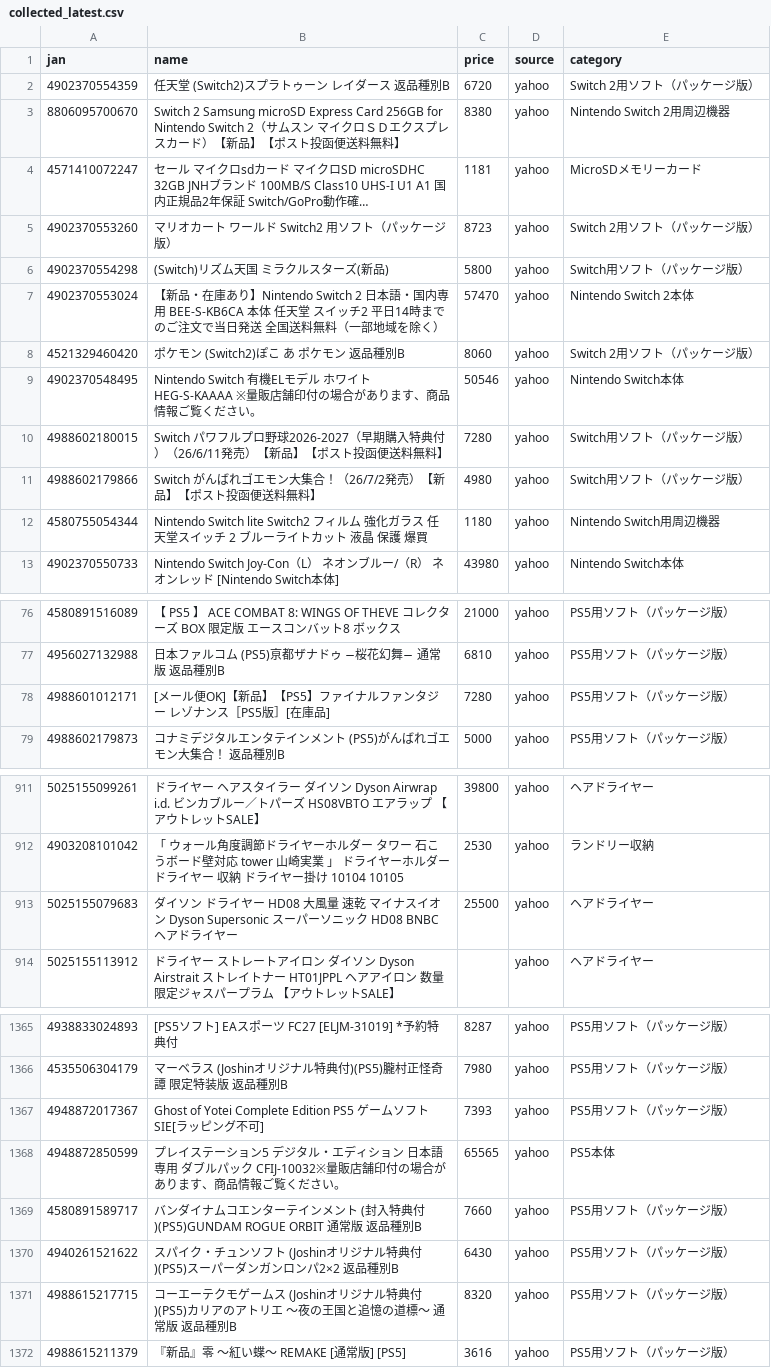
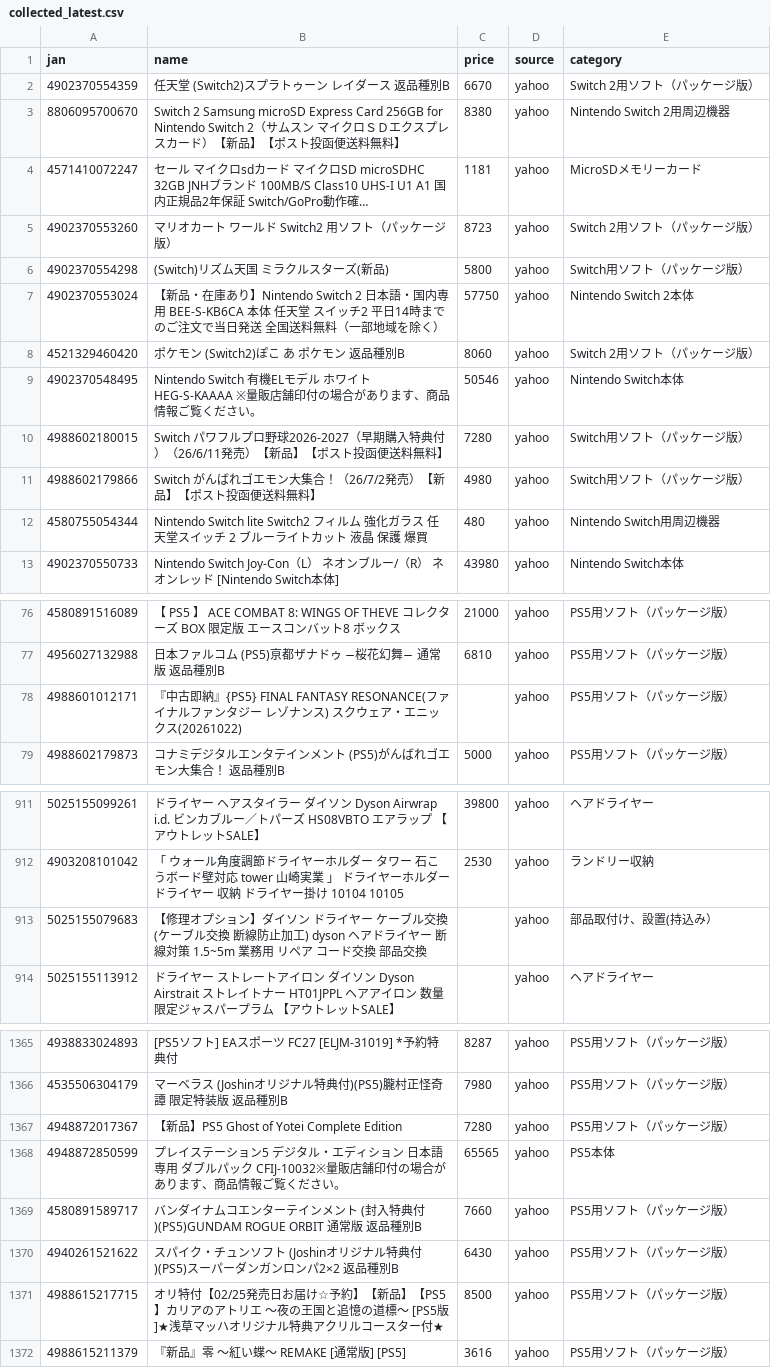
Before and after one commit to TAKUYA-1187/Claude, a CSV file: price_comparison/data/collected/collected_latest.csv, drawn as a sheet; only a part is shown, gaps mark what is left out; long unchanged cells end in …; the diff covers the shown part only.

```diff
--- a/price_comparison/data/collected/collected_latest.csv
+++ b/price_comparison/data/collected/collected_latest.csv
@@ -1,3 +1,3 @@
 jan,name,price,source,category
-4902370554359,任天堂 (Switch2)スプラトゥーン レイダース 返品種別B,6720,yahoo,Switch 2用ソフト（パッケージ版）
+4902370554359,任天堂 (Switch2)スプラトゥーン レイダース 返品種別B,6670,yahoo,Switch 2用ソフト（パッケージ版）
 8806095700670,Switch 2　Samsung microSD Express Card 256GB for Nintendo Switch 2（サムスン　マイクロＳＤエクスプレスカード）【新品】【ポスト投函便送料無料】,8380,yahoo,Nintendo Switch 2用周辺機器
@@ -6,3 +6,3 @@
 4902370554298,(Switch)リズム天国 ミラクルスターズ(新品),5800,yahoo,Switch用ソフト（パッケージ版）
-4902370553024,【新品・在庫あり】Nintendo Switch 2 日本語・国内専用 BEE-S-KB6CA 本体 任天堂 スイッチ2 平日14時までのご注文で当日発送 全国送料無料（一部地域を除く）,57470,yahoo,Nintendo Switch 2本体
+4902370553024,【新品・在庫あり】Nintendo Switch 2 日本語・国内専用 BEE-S-KB6CA 本体 任天堂 スイッチ2 平日14時までのご注文で当日発送 全国送料無料（一部地域を除く）,57750,yahoo,Nintendo Switch 2本体
 4521329460420,ポケモン (Switch2)ぽこ あ ポケモン 返品種別B,8060,yahoo,Switch 2用ソフト（パッケージ版）
@@ -11,3 +11,3 @@
 4988602179866,Switch　がんばれゴエモン大集合！（26/7/2発売）【新品】【ポスト投函便送料無料】,4980,yahoo,Switch用ソフト（パッケージ版）
-4580755054344,Nintendo Switch lite Switch2 フィルム 強化ガラス 任天堂スイッチ 2 ブルーライトカット 液晶 保護 爆買,1180,yahoo,Nintendo Switch用周辺機器
+4580755054344,Nintendo Switch lite Switch2 フィルム 強化ガラス 任天堂スイッチ 2 ブルーライトカット 液晶 保護 爆買,480,yahoo,Nintendo Switch用周辺機器
 4902370550733,Nintendo Switch Joy-Con（L） ネオンブルー/（R） ネオンレッド [Nintendo Switch本体],43980,yahoo,Nintendo Switch本体
@@ -77,3 +77,3 @@
 4956027132988,日本ファルコム (PS5)亰都ザナドゥ −桜花幻舞− 通常版 返品種別B,6810,yahoo,PS5用ソフト（パッケージ版）
-4988601012171,[メール便OK]【新品】【PS5】ファイナルファンタジー レゾナンス［PS5版］[在庫品],7280,yahoo,PS5用ソフト（パッケージ版）
+4988601012171,『中古即納』{PS5} FINAL FANTASY RESONANCE(ファイナルファンタジー レゾナンス) スクウェア・エニックス(20261022),,yahoo,PS5用ソフト（パッケージ版）
 4988602179873,コナミデジタルエンタテインメント (PS5)がんばれゴエモン大集合！ 返品種別B,5000,yahoo,PS5用ソフト（パッケージ版）
@@ -912,3 +912,3 @@
 4903208101042,「 ウォール角度調節ドライヤーホルダー タワー 石こうボード壁対応 tower 山崎実業 」 ドライヤーホルダー ドライヤー 収納 ドライヤー掛け 10104 10105,2530,yahoo,ランドリー収納
-5025155079683,ダイソン ドライヤー HD08 大風量 速乾 マイナスイオン Dyson Supersonic スーパーソニック HD08 BNBC ヘアドライヤー,25500,yahoo,ヘアドライヤー
+5025155079683,【修理オプション】ダイソン ドライヤー ケーブル交換 (ケーブル交換 断線防止加工) dyson ヘアドライヤー 断線対策 1.5~5m 業務用 リペア コード交換 部品交換,,yahoo,部品取付け、設置(持込み）
 5025155113912,ドライヤー ストレートアイロン ダイソン Dyson Airstrait ストレイトナー HT01JPPL ヘアアイロン 数量限定ジャスパープラム 【アウトレットSALE】,,yahoo,ヘアドライヤー
@@ -1366,3 +1366,3 @@
 4535506304179,マーベラス (Joshinオリジナル特典付)(PS5)朧村正怪奇譚 限定特装版 返品種別B,7980,yahoo,PS5用ソフト（パッケージ版）
-4948872017367,Ghost of Yotei Complete Edition PS5 ゲームソフト SIE[ラッピング不可],7393,yahoo,PS5用ソフト（パッケージ版）
+4948872017367,【新品】PS5  Ghost of Yotei Complete Edition,7280,yahoo,PS5用ソフト（パッケージ版）
 4948872850599,プレイステーション5 デジタル・エディション 日本語専用 ダブルパック CFIJ-10032※量販店舗印付の場合があります、商品情報ご覧ください。,65565,yahoo,PS5本体
@@ -1370,3 +1370,3 @@
 4940261521622,スパイク・チュンソフト (Joshinオリジナル特典付)(PS5)スーパーダンガンロンパ2×2 返品種別B,6430,yahoo,PS5用ソフト（パッケージ版）
-4988615217715,コーエーテクモゲームス (Joshinオリジナル特典付)(PS5)カリアのアトリエ 〜夜の王国と追憶の道標〜 通常版 返品種別B,8320,yahoo,PS5用ソフト（パッケージ版）
+4988615217715,オリ特付【02/25発売日お届け☆予約】【新品】【PS5】カリアのアトリエ 〜夜の王国と追憶の道標〜 [PS5版]★浅草マッハオリジナル特典アクリルコースター付★,8500,yahoo,PS5用ソフト（パッケージ版）
 4988615211379,『新品』零 〜紅い蝶〜 REMAKE [通常版] [PS5],3616,yahoo,PS5用ソフト（パッケージ版）
```
Also changed, not shown: 5 added rows and 44 edited cells elsewhere in this file, 1 other file.
